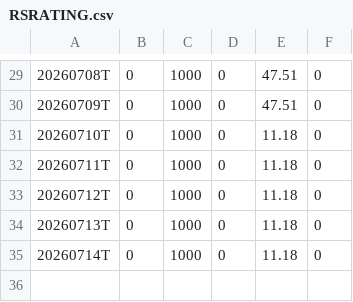
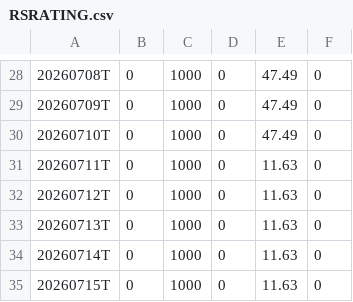
Before and after one commit to OzanTM/RS-LG, a CSV file: output/RSRATING.csv, drawn as a sheet; only a part is shown, gaps mark what is left out; the diff covers the shown part only.

```diff
--- a/output/RSRATING.csv
+++ b/output/RSRATING.csv
@@ -29,7 +28,8 @@
-20260708T,0,1000,0,47.51,0
-20260709T,0,1000,0,47.51,0
-20260710T,0,1000,0,11.18,0
-20260711T,0,1000,0,11.18,0
-20260712T,0,1000,0,11.18,0
-20260713T,0,1000,0,11.18,0
-20260714T,0,1000,0,11.18,0
+20260708T,0,1000,0,47.49,0
+20260709T,0,1000,0,47.49,0
+20260710T,0,1000,0,47.49,0
+20260711T,0,1000,0,11.63,0
+20260712T,0,1000,0,11.63,0
+20260713T,0,1000,0,11.63,0
+20260714T,0,1000,0,11.63,0
+20260715T,0,1000,0,11.63,0
```
Also changed, not shown: 1 removed row and 27 edited cells elsewhere in this file, output/rs_industries.csv, output/rs_industries_combo.csv, 11 other files.
